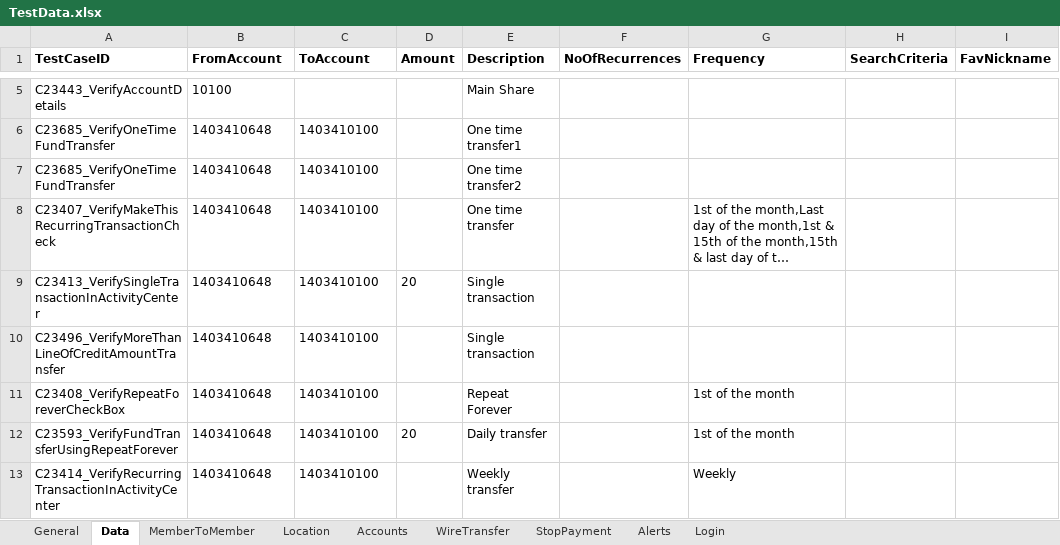
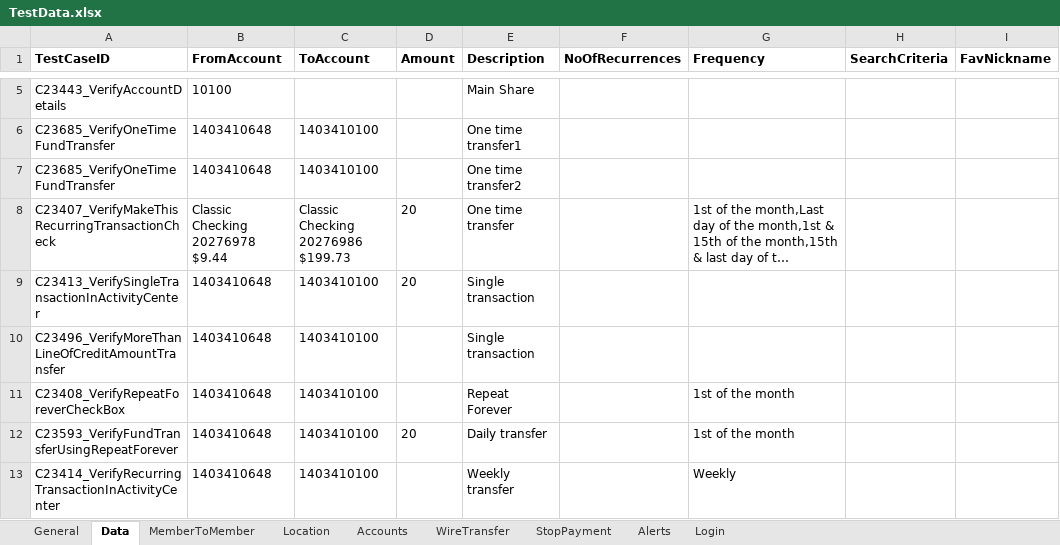
Before and after one commit to mamata-create/TDECUProjects, an Excel workbook: Q2_Automation/src/main/java/com/Resources/TestData.xlsx, sheet Data, drawn as a sheet; only a part is shown, gaps mark what is left out; long unchanged cells end in …; values as stored, in another font and other column widths than the file's, no borders; the diff names each change by its address in the sheet, - before the commit and + after, or states it on an @@ line.

```diff
--- a/Q2_Automation/src/main/java/com/Resources/TestData.xlsx (sheet Data)
+++ b/Q2_Automation/src/main/java/com/Resources/TestData.xlsx (sheet Data)
-B8 (FromAccount): 1403410648
+B8 (FromAccount): Classic Checking 20276978 $9.44
-C8 (ToAccount): 1403410100
+C8 (ToAccount): Classic Checking 20276986 $199.73
-D8 (Amount): (empty)
+D8 (Amount): 20
```
Also changed, not shown: sheet General, sheet MemberToMember, 6 other files.
